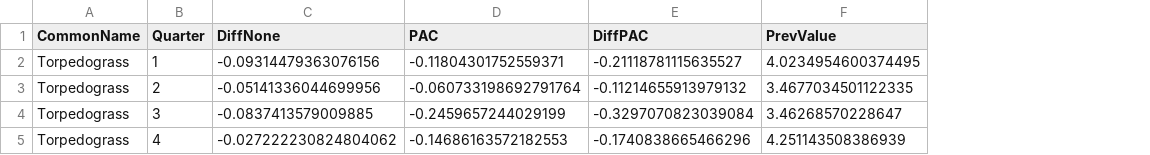
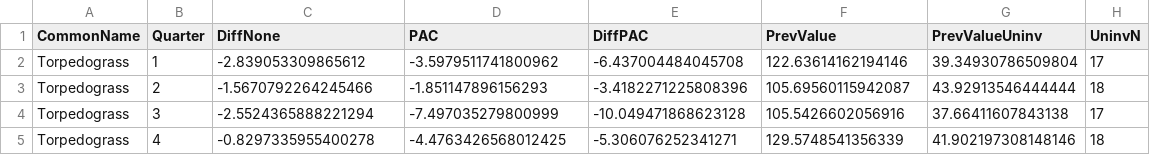
Before and after one commit to aekendig/long-term-aquatic-datasets, a CSV file: output/fwc_non_focal_invasive_secchi_prediction.csv, drawn as a sheet; the diff names each change by its address in the sheet, - before the commit and + after, or states it on an @@ line.

```diff
--- a/output/fwc_non_focal_invasive_secchi_prediction.csv
+++ b/output/fwc_non_focal_invasive_secchi_prediction.csv
+column G (PrevValueUninv), rows 2-5: 39.34930786509804 | 43.92913546444444 | 37.66411607843138 | 41.902197308148146
+column H (UninvN), rows 2-5: 17 | 18 | 17 | 18
-C2 (DiffNone): -0.09314479363076156
+C2 (DiffNone): -2.839053309865612
-D2 (PAC): -0.11804301752559371
+D2 (PAC): -3.5979511741800962
-E2 (DiffPAC): -0.21118781115635527
+E2 (DiffPAC): -6.437004484045708
-F2 (PrevValue): 4.0234954600374495
+F2 (PrevValue): 122.63614162194146
-C3 (DiffNone): -0.05141336044699956
+C3 (DiffNone): -1.5670792264245466
-D3 (PAC): -0.060733198692791764
+D3 (PAC): -1.851147896156293
-E3 (DiffPAC): -0.11214655913979132
+E3 (DiffPAC): -3.4182271225808396
-F3 (PrevValue): 3.4677034501122335
+F3 (PrevValue): 105.69560115942087
-C4 (DiffNone): -0.0837413579009885
+C4 (DiffNone): -2.5524365888221294
-D4 (PAC): -0.2459657244029199
+D4 (PAC): -7.497035279800999
-E4 (DiffPAC): -0.3297070823039084
+E4 (DiffPAC): -10.049471868623128
-F4 (PrevValue): 3.46268570228647
+F4 (PrevValue): 105.5426602056916
-C5 (DiffNone): -0.027222230824804062
+C5 (DiffNone): -0.8297335955400278
-D5 (PAC): -0.14686163572182553
+D5 (PAC): -4.4763426568012425
-E5 (DiffPAC): -0.1740838665466296
+E5 (DiffPAC): -5.306076252341271
-F5 (PrevValue): 4.251143508386939
+F5 (PrevValue): 129.5748541356339
```
Also changed, not shown: output/fwc_focal_invasive_PAC_change_treatment_prediction.csv, output/fwc_focal_invasive_secchi_prediction.csv, 6 other files.
